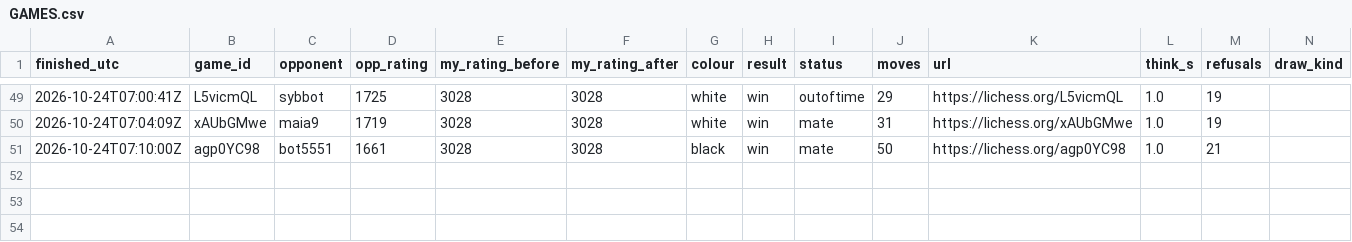
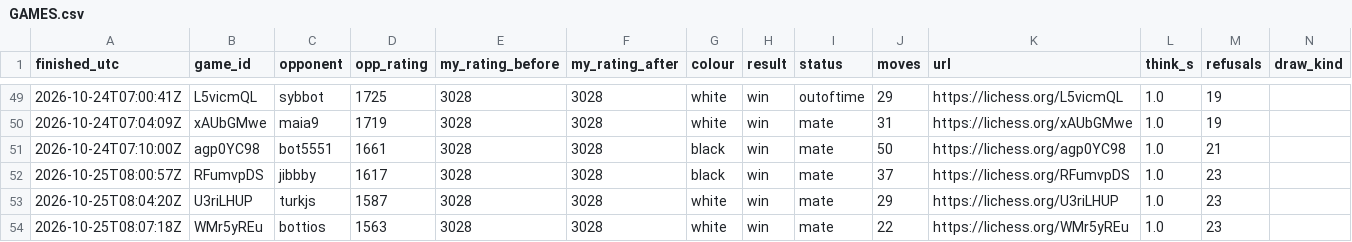
Before and after one commit to triton-xxix/proteus-lab, a CSV file: games/lichess/GAMES.csv, drawn as a sheet; only a part is shown, gaps mark what is left out; the diff names each change by its address in the sheet, - before the commit and + after, or states it on an @@ line.

```diff
--- a/games/lichess/GAMES.csv
+++ b/games/lichess/GAMES.csv
+row 52: 2026-10-25T08:00:57Z | RFumvpDS | jibbby | 1617 | 3028 | 3028 | black | win | mate | 37 | https://lichess.org/RFumvpDS | 1.0 | 23
+row 53: 2026-10-25T08:04:20Z | U3riLHUP | turkjs | 1587 | 3028 | 3028 | white | win | mate | 29 | https://lichess.org/U3riLHUP | 1.0 | 23
+row 54: 2026-10-25T08:07:18Z | WMr5yREu | bottios | 1563 | 3028 | 3028 | white | win | mate | 22 | https://lichess.org/WMr5yREu | 1.0 | 23
```
Also changed, not shown: games/lichess/CHALLENGES.csv, 4 other files.
